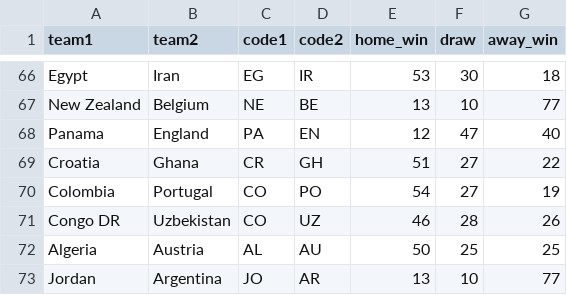
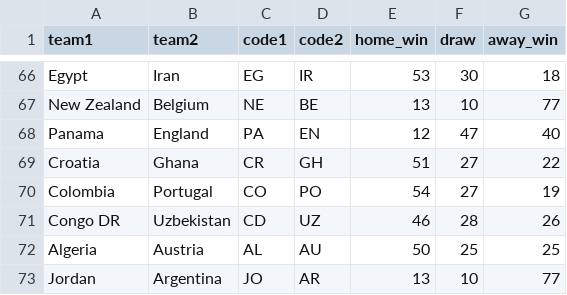
Before and after one commit to SamilSen/matchaipro, a CSV file: predictions.csv, drawn as a sheet; only a part is shown, gaps mark what is left out; the diff covers the shown part only.

```diff
--- a/predictions.csv
+++ b/predictions.csv
@@ -71 +71 @@ Colombia,Portugal,CO,PO, 54 , 27 , 19
-Congo DR,Uzbekistan,CO,UZ, 46 , 28 , 26
+Congo DR,Uzbekistan,CD,UZ,46,28,26
```
Also changed, not shown: 21 edited cells elsewhere in this file.
